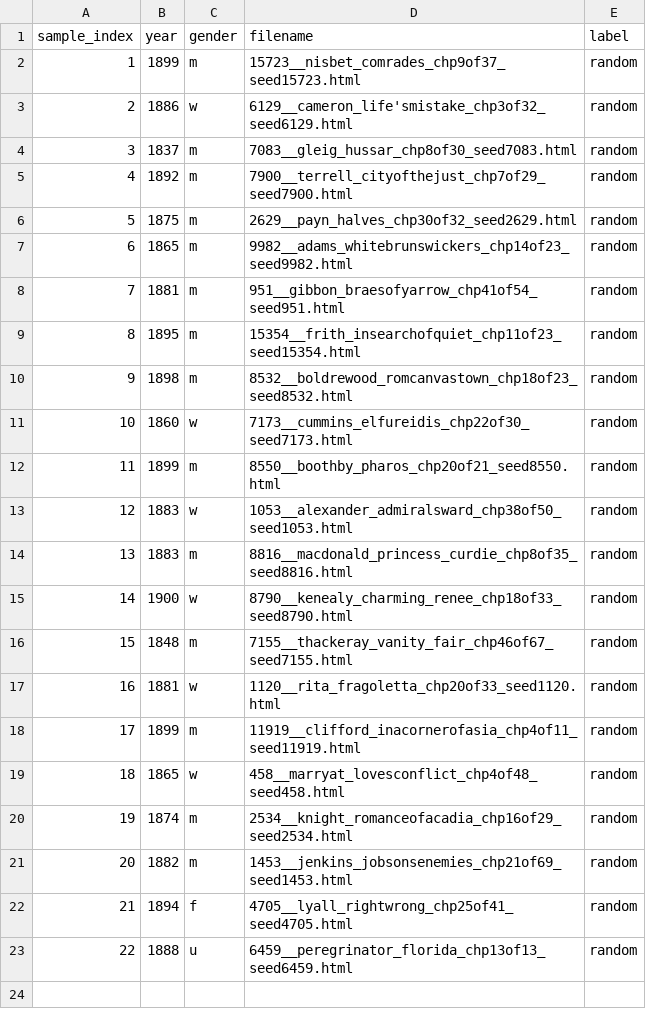
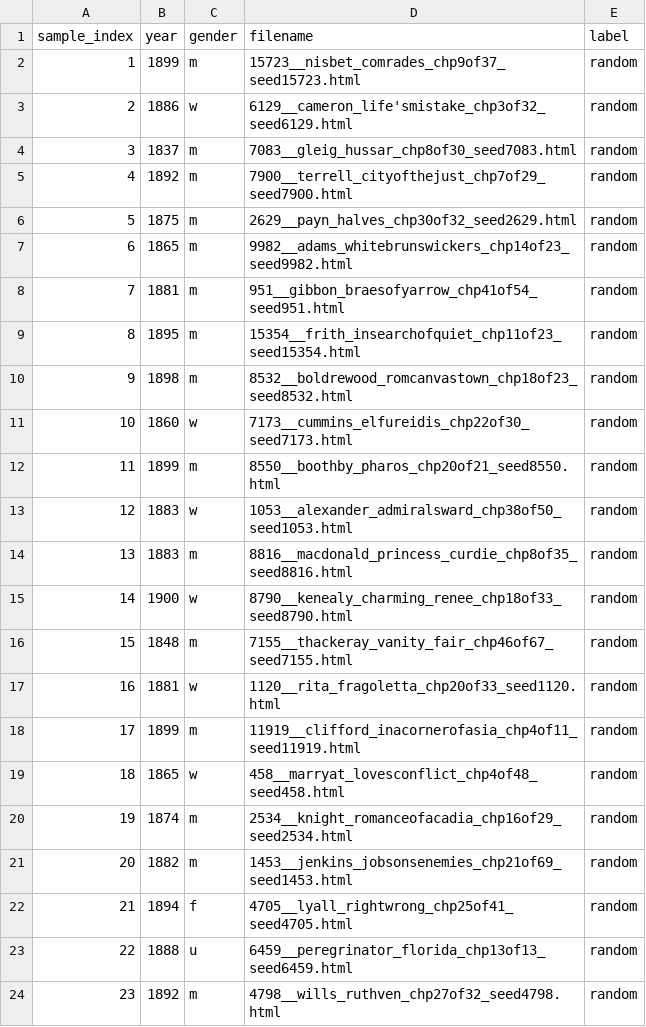
Before and after one commit to ge1789/common-library, a CSV file: random_canon.csv, drawn as a sheet; the diff names each change by its address in the sheet, - before the commit and + after, or states it on an @@ line.

Commit message:
texts: add 4798 by wills

```diff
--- a/random_canon.csv
+++ b/random_canon.csv
+row 24: 23 | 1892 | m | 4798__wills_ruthven_chp27of32_seed4798.html | random
```
Also changed, not shown: 1 other file.
